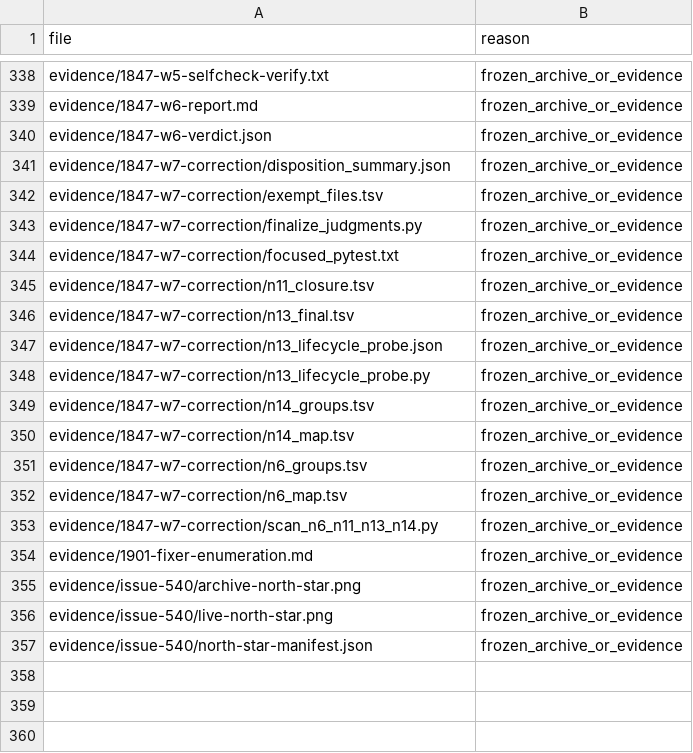
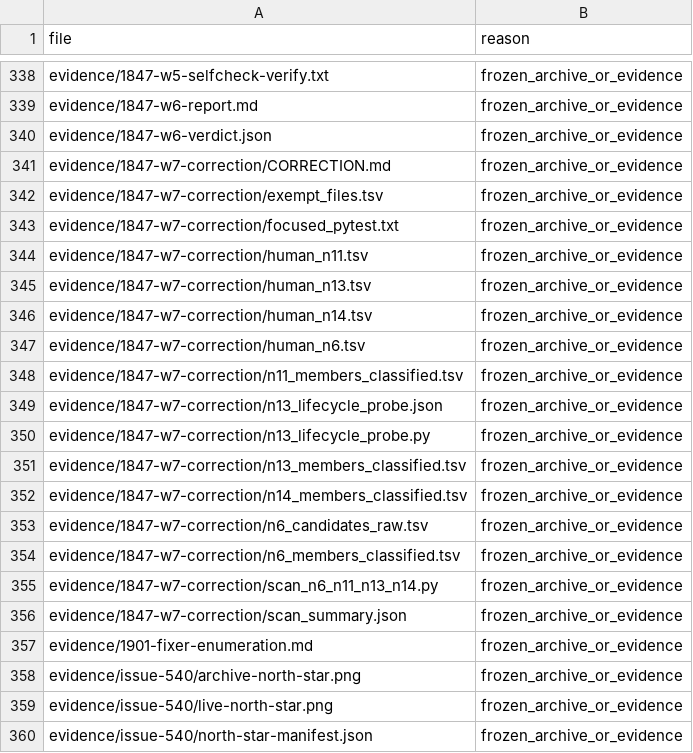
Before and after one commit to Akagilnc/ming-salvage-sim, a TSV file: evidence/1847-w7-correction/exempt_files.tsv, drawn as a sheet; only a part is shown, gaps mark what is left out.

```diff
--- a/evidence/1847-w7-correction/exempt_files.tsv
+++ b/evidence/1847-w7-correction/exempt_files.tsv
@@ -340,15 +340,18 @@ evidence/1847-w6-report.md	frozen_archive_or_evidence
 evidence/1847-w6-verdict.json	frozen_archive_or_evidence
-evidence/1847-w7-correction/disposition_summary.json	frozen_archive_or_evidence
+evidence/1847-w7-correction/CORRECTION.md	frozen_archive_or_evidence
 evidence/1847-w7-correction/exempt_files.tsv	frozen_archive_or_evidence
-evidence/1847-w7-correction/finalize_judgments.py	frozen_archive_or_evidence
 evidence/1847-w7-correction/focused_pytest.txt	frozen_archive_or_evidence
-evidence/1847-w7-correction/n11_closure.tsv	frozen_archive_or_evidence
-evidence/1847-w7-correction/n13_final.tsv	frozen_archive_or_evidence
+evidence/1847-w7-correction/human_n11.tsv	frozen_archive_or_evidence
+evidence/1847-w7-correction/human_n13.tsv	frozen_archive_or_evidence
+evidence/1847-w7-correction/human_n14.tsv	frozen_archive_or_evidence
+evidence/1847-w7-correction/human_n6.tsv	frozen_archive_or_evidence
+evidence/1847-w7-correction/n11_members_classified.tsv	frozen_archive_or_evidence
 evidence/1847-w7-correction/n13_lifecycle_probe.json	frozen_archive_or_evidence
 evidence/1847-w7-correction/n13_lifecycle_probe.py	frozen_archive_or_evidence
-evidence/1847-w7-correction/n14_groups.tsv	frozen_archive_or_evidence
-evidence/1847-w7-correction/n14_map.tsv	frozen_archive_or_evidence
-evidence/1847-w7-correction/n6_groups.tsv	frozen_archive_or_evidence
-evidence/1847-w7-correction/n6_map.tsv	frozen_archive_or_evidence
+evidence/1847-w7-correction/n13_members_classified.tsv	frozen_archive_or_evidence
+evidence/1847-w7-correction/n14_members_classified.tsv	frozen_archive_or_evidence
+evidence/1847-w7-correction/n6_candidates_raw.tsv	frozen_archive_or_evidence
+evidence/1847-w7-correction/n6_members_classified.tsv	frozen_archive_or_evidence
 evidence/1847-w7-correction/scan_n6_n11_n13_n14.py	frozen_archive_or_evidence
+evidence/1847-w7-correction/scan_summary.json	frozen_archive_or_evidence
 evidence/1901-fixer-enumeration.md	frozen_archive_or_evidence
```
Also changed, not shown: evidence/1847-w7-correction/human_n6.tsv, evidence/1847-w7-correction/n13_members_classified.tsv, 9 other files.
